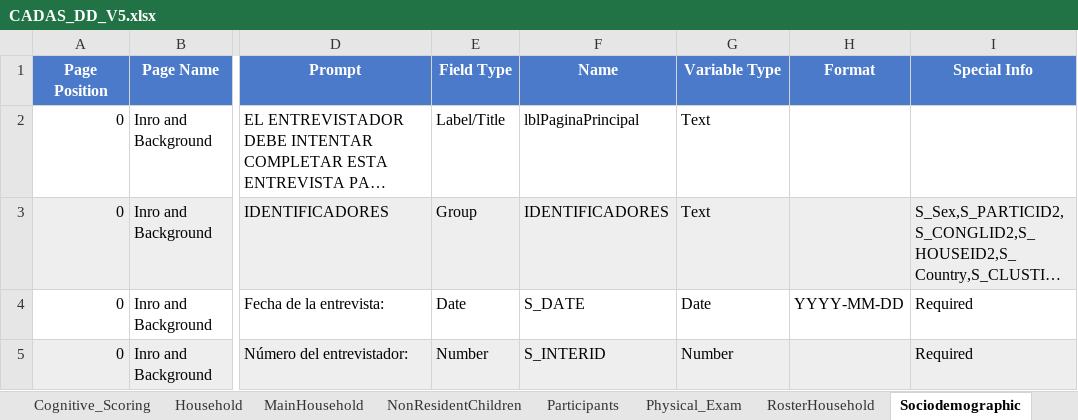
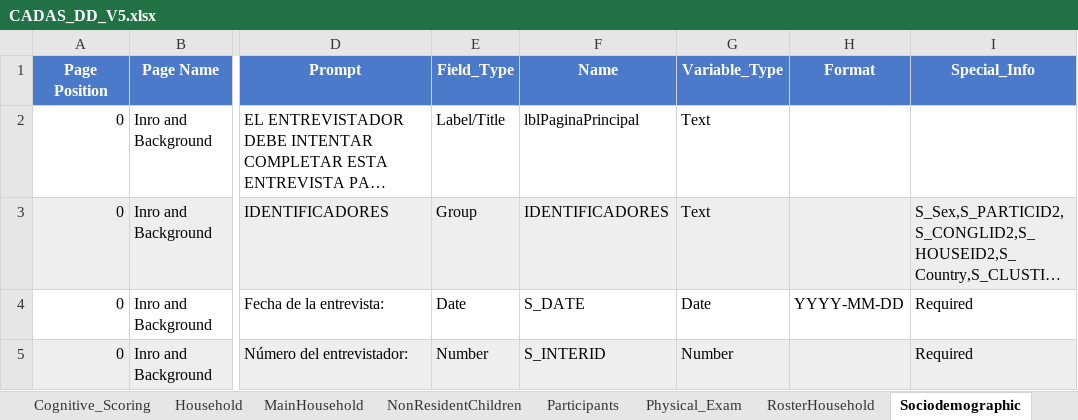
Before and after one commit to chrissoria/CADAS, an Excel workbook: CADAS_DD_V5.xlsx, sheet Sociodemographic, drawn as a sheet; only a part is shown, gaps mark what is left out; long unchanged cells end in …; values as stored, in another font and other column widths than the file's, no borders; the diff names each change by its address in the sheet, - before the commit and + after, or states it on an @@ line.

Commit message:
updated socio to reflect data dictionary

```diff
--- a/CADAS_DD_V5.xlsx (sheet Sociodemographic)
+++ b/CADAS_DD_V5.xlsx (sheet Sociodemographic)
-E1: Field Type
+E1: Field_Type
-G1: Variable Type
+G1: Variable_Type
-I1: Special Info
+I1: Special_Info
```
Also changed, not shown: 6 other files.
